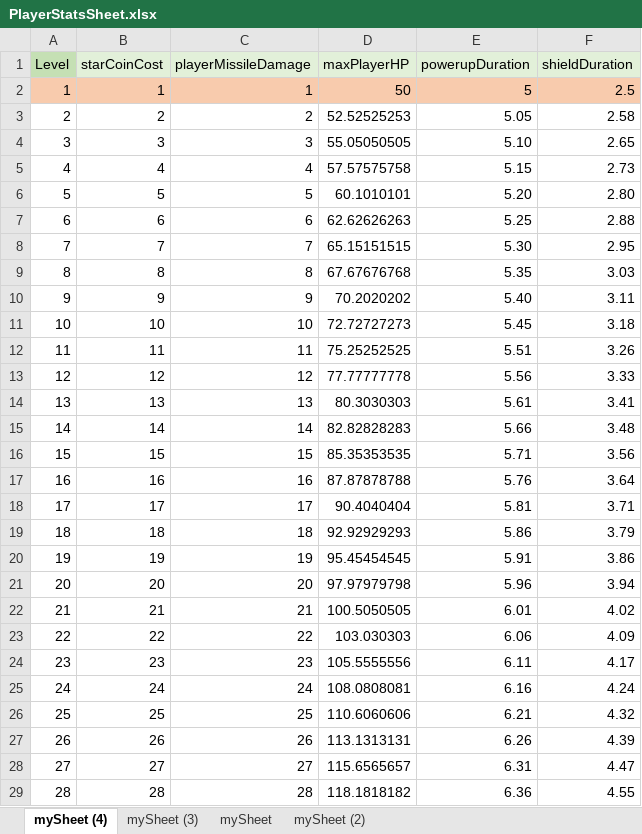
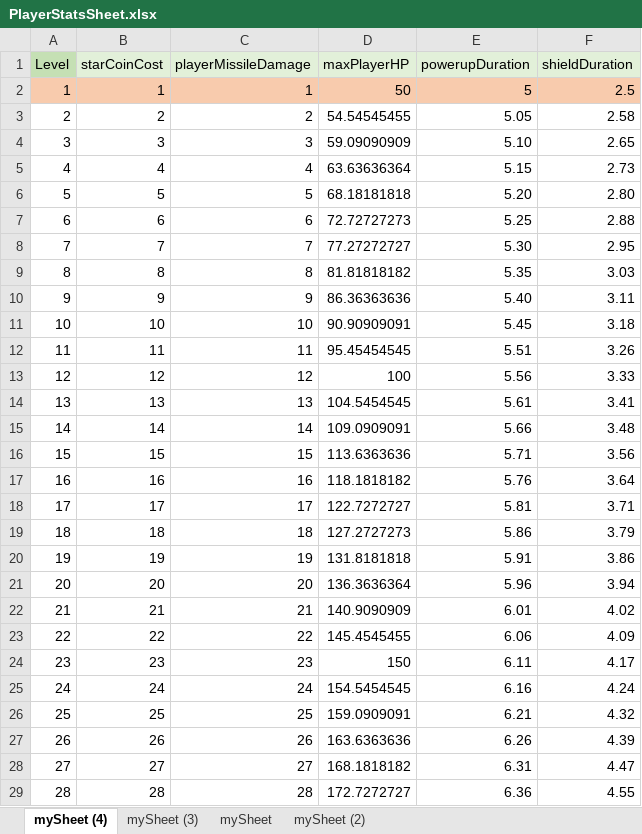
Before and after one commit to padraigcrowley/RotoShoot, an Excel workbook: RotoShootUnityProject/Assets/Resources/PlayerStatsSheet.xlsx, sheet mySheet (4), drawn as a sheet; only a part is shown; values as stored, in another font and other column widths than the file's, no borders; the diff covers the shown part only; the diff names each change by its address in the sheet, - before the commit and + after, or states it on an @@ line.

```diff
--- a/RotoShootUnityProject/Assets/Resources/PlayerStatsSheet.xlsx (sheet mySheet (4))
+++ b/RotoShootUnityProject/Assets/Resources/PlayerStatsSheet.xlsx (sheet mySheet (4))
-D3 (maxPlayerHP): 52.52525253
+D3 (maxPlayerHP): 54.54545455
-D4 (maxPlayerHP): 55.05050505
+D4 (maxPlayerHP): 59.09090909
-D5 (maxPlayerHP): 57.57575758
+D5 (maxPlayerHP): 63.63636364
-D6 (maxPlayerHP): 60.1010101
+D6 (maxPlayerHP): 68.18181818
-D7 (maxPlayerHP): 62.62626263
+D7 (maxPlayerHP): 72.72727273
-D8 (maxPlayerHP): 65.15151515
+D8 (maxPlayerHP): 77.27272727
-D9 (maxPlayerHP): 67.67676768
+D9 (maxPlayerHP): 81.81818182
-D10 (maxPlayerHP): 70.2020202
+D10 (maxPlayerHP): 86.36363636
-D11 (maxPlayerHP): 72.72727273
+D11 (maxPlayerHP): 90.90909091
-D12 (maxPlayerHP): 75.25252525
+D12 (maxPlayerHP): 95.45454545
-D13 (maxPlayerHP): 77.77777778
+D13 (maxPlayerHP): 100
-D14 (maxPlayerHP): 80.3030303
+D14 (maxPlayerHP): 104.5454545
-D15 (maxPlayerHP): 82.82828283
+D15 (maxPlayerHP): 109.0909091
-D16 (maxPlayerHP): 85.35353535
+D16 (maxPlayerHP): 113.6363636
-D17 (maxPlayerHP): 87.87878788
+D17 (maxPlayerHP): 118.1818182
-D18 (maxPlayerHP): 90.4040404
+D18 (maxPlayerHP): 122.7272727
-D19 (maxPlayerHP): 92.92929293
+D19 (maxPlayerHP): 127.2727273
-D20 (maxPlayerHP): 95.45454545
+D20 (maxPlayerHP): 131.8181818
-D21 (maxPlayerHP): 97.97979798
+D21 (maxPlayerHP): 136.3636364
-D22 (maxPlayerHP): 100.5050505
+D22 (maxPlayerHP): 140.9090909
-D23 (maxPlayerHP): 103.030303
+D23 (maxPlayerHP): 145.4545455
-D24 (maxPlayerHP): 105.5555556
+D24 (maxPlayerHP): 150
-D25 (maxPlayerHP): 108.0808081
+D25 (maxPlayerHP): 154.5454545
-D26 (maxPlayerHP): 110.6060606
+D26 (maxPlayerHP): 159.0909091
-D27 (maxPlayerHP): 113.1313131
+D27 (maxPlayerHP): 163.6363636
-D28 (maxPlayerHP): 115.6565657
+D28 (maxPlayerHP): 168.1818182
-D29 (maxPlayerHP): 118.1818182
+D29 (maxPlayerHP): 172.7272727
```
Also changed, not shown: 72 edited cells elsewhere in this sheet, 21 other files.
